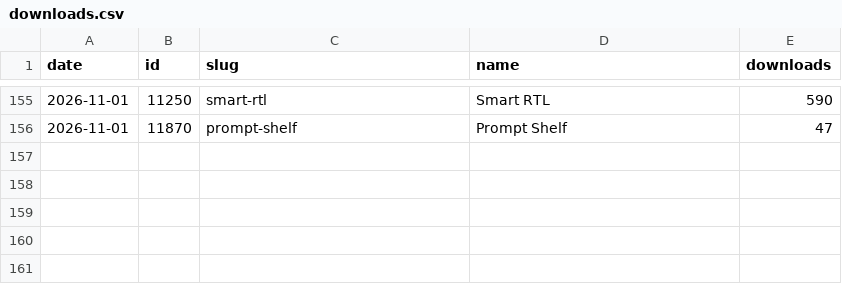
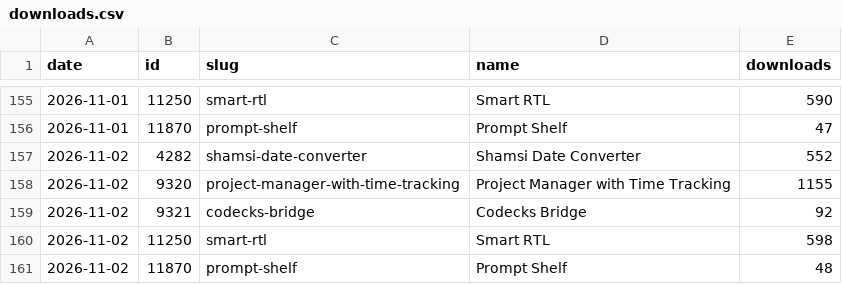
Before and after one commit to milad-s5/milad-s5, a CSV file: stats/downloads.csv, drawn as a sheet; only a part is shown, gaps mark what is left out; the diff names each change by its address in the sheet, - before the commit and + after, or states it on an @@ line.

```diff
--- a/stats/downloads.csv
+++ b/stats/downloads.csv
+row 157: 2026-11-02 | 4282 | shamsi-date-converter | Shamsi Date Converter | 552
+row 158: 2026-11-02 | 9320 | project-manager-with-time-tracking | Project Manager with Time Tracking | 1155
+row 159: 2026-11-02 | 9321 | codecks-bridge | Codecks Bridge | 92
+row 160: 2026-11-02 | 11250 | smart-rtl | Smart RTL | 598
+row 161: 2026-11-02 | 11870 | prompt-shelf | Prompt Shelf | 48
```
Also changed, not shown: 3 other files.
